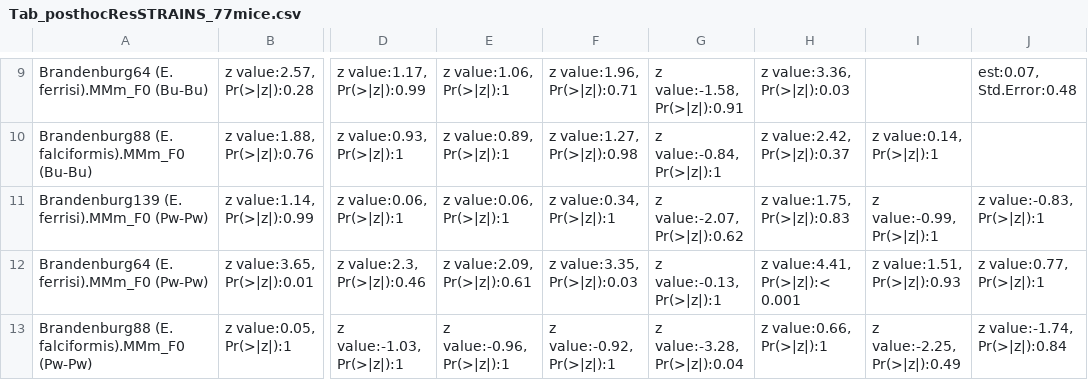
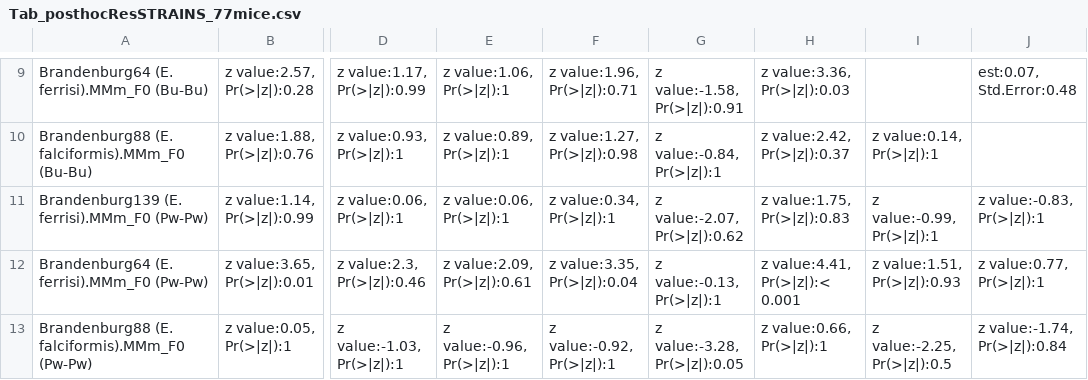
Before and after one commit to alicebalard/Article_RelatedParasitesResTol, a CSV file: figures/Tab_posthocResSTRAINS_77mice.csv, drawn as a sheet; only a part is shown, gaps mark what is left out; ↵ is a line break in a cell; the diff names each change by its address in the sheet, - before the commit and + after, or states it on an @@ line.

```diff
--- a/figures/Tab_posthocResSTRAINS_77mice.csv
+++ b/figures/Tab_posthocResSTRAINS_77mice.csv
-F12: z value:3.35, ↵ Pr(>|z|):0.03
+F12: z value:3.35, ↵ Pr(>|z|):0.04
-G13: z value:-3.28, ↵ Pr(>|z|):0.04
+G13: z value:-3.28, ↵ Pr(>|z|):0.05
-I13: z value:-2.25, ↵ Pr(>|z|):0.49
+I13: z value:-2.25, ↵ Pr(>|z|):0.5
```
Also changed, not shown: figures/Tab_posthocImpSTRAINS_77mice.csv, 17 other files.
